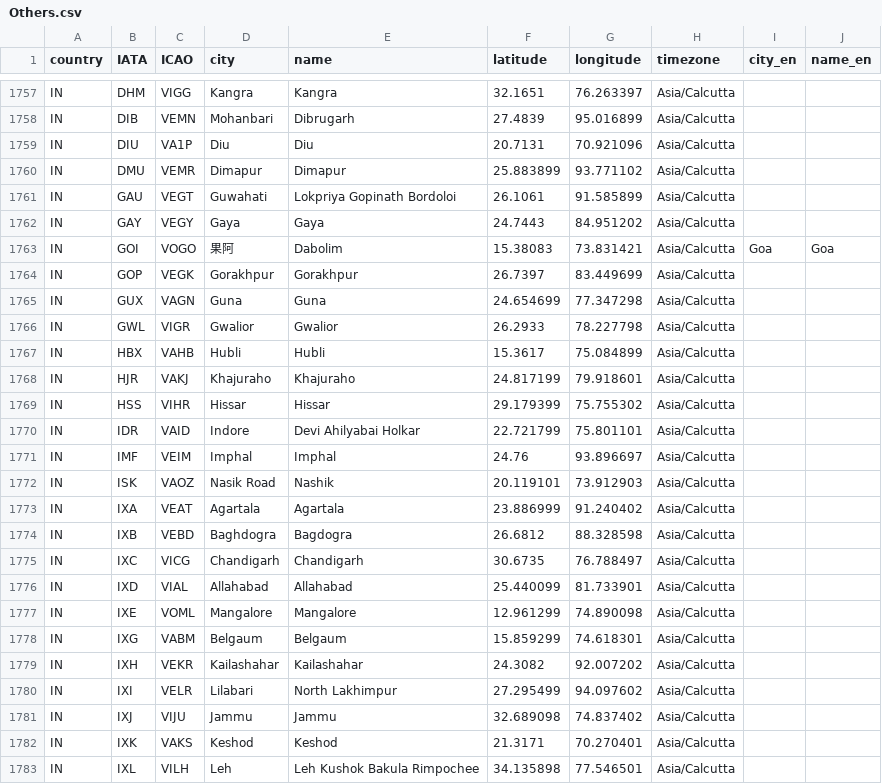
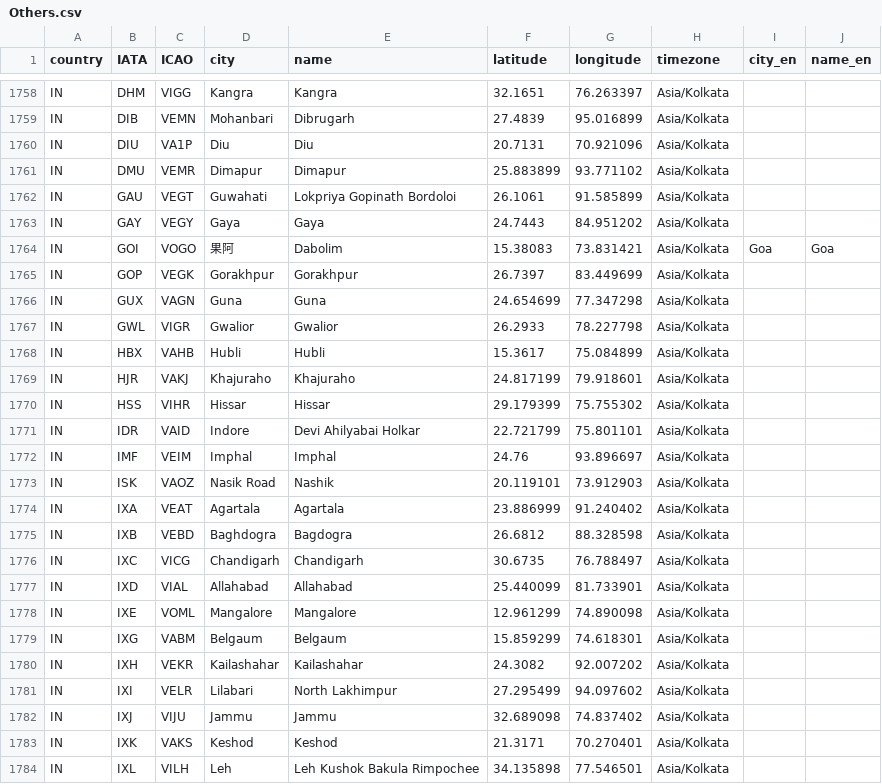
Before and after one commit to LiAndLiLLC/airports_zh, a CSV file: raw_data/Airports/Others.csv, drawn as a sheet; only a part is shown, gaps mark what is left out; addresses are those after the commit; the diff covers the shown part only; the diff names each change by its address in the sheet, - before the commit and + after, or states it on an @@ line.

Commit message:
Hyderabad International Airport; Fix Timezone

```diff
--- a/raw_data/Airports/Others.csv
+++ b/raw_data/Airports/Others.csv
-H1758:H1784 (timezone): Asia/Calcutta
+H1758:H1784 (timezone): Asia/Kolkata
```
Also changed, not shown: 1 added row and 79 edited cells elsewhere in this file, 1 other file.
